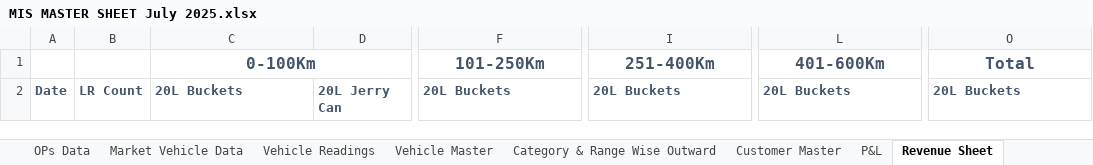
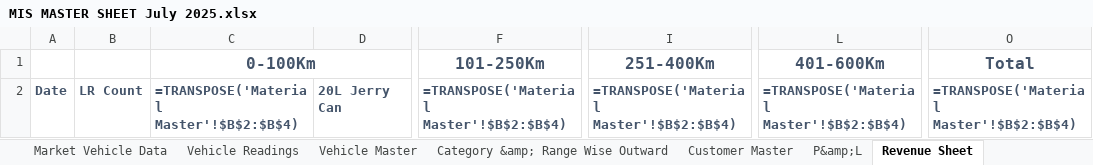
Before and after one commit to heyyrintu/tata-dashboard, an Excel workbook: MIS MASTER SHEET July 2025.xlsx, sheet Revenue Sheet, drawn as a sheet; only a part is shown, gaps mark what is left out; values as stored, in another font and other column widths than the file's, no borders; formulas without a stored value are shown as written; the diff covers the shown part only; the diff names each change by its address in the sheet, - before the commit and + after, or states it on an @@ line.

```diff
--- a/MIS MASTER SHEET July 2025.xlsx (sheet Revenue Sheet)
+++ b/MIS MASTER SHEET July 2025.xlsx (sheet Revenue Sheet)
-sheet tab: Category & Range Wise Outward
-sheet tab: P&L
+sheet tab: Category &amp; Range Wise Outward
+sheet tab: P&amp;L
-C2: 20L Buckets
+C2: =TRANSPOSE('Material Master'!$B$2:$B$4)
-F2: 20L Buckets
+F2: =TRANSPOSE('Material Master'!$B$2:$B$4)
-I2: 20L Buckets
+I2: =TRANSPOSE('Material Master'!$B$2:$B$4)
-L2: 20L Buckets
+L2: =TRANSPOSE('Material Master'!$B$2:$B$4)
-O2: 20L Buckets
+O2: =TRANSPOSE('Material Master'!$B$2:$B$4)
```
Also changed, not shown: 1275 edited cells and cell formats elsewhere in this sheet, sheet OPs Data, sheet Vehicle Readings, sheet Expense Sheet, sheet Customer Master, sheet Vehicle Master, sheet Market Vehicle Data, 2 more sheets, other sheet tabs, 32 other files.
